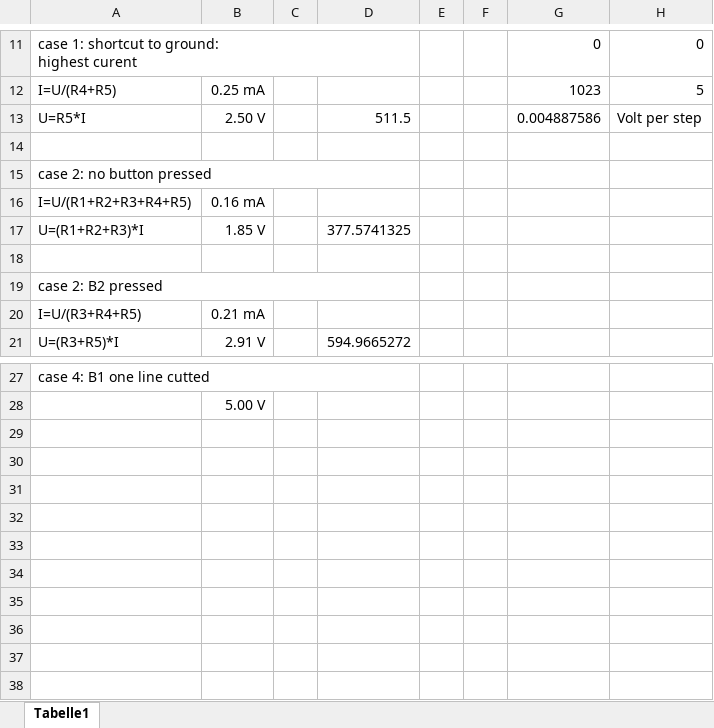
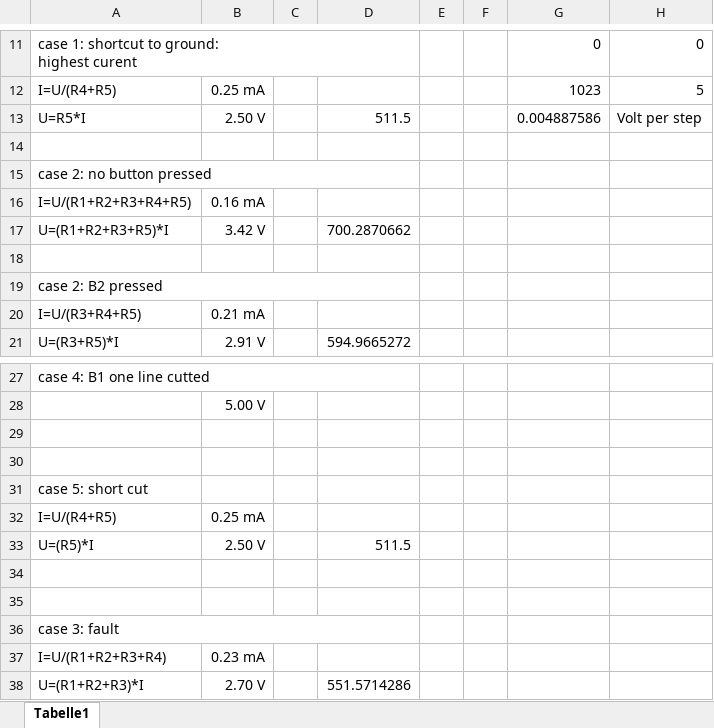
Before and after one commit to InTheCar/Arduino-Nano-Fragment-Two-Buttons-With-Diagnostic, an Excel workbook: pictures/Mappe1.xlsx, sheet Tabelle1, drawn as a sheet; only a part is shown, gaps mark what is left out; values as stored, in another font and other column widths than the file's, no borders; removed rows and columns are numbered as before the commit, all else as after; the diff names each change by its address in the sheet, - before the commit and + after, or states it on an @@ line.

Commit message:
improve

```diff
--- a/pictures/Mappe1.xlsx (sheet Tabelle1)
+++ b/pictures/Mappe1.xlsx (sheet Tabelle1)
-row 17: U=(R1+R2+R3)*I | 1.85 V |  | 377.5741325
+row 17: U=(R1+R2+R3+R5)*I | 3.42 V |  | 700.2870662
+row 29: (empty)
+row 30: (empty)
+row 31: case 5: short cut
+row 32: I=U/(R4+R5) | 0.25 mA
+row 33: U=(R5)*I | 2.50 V |  | 511.5
+row 34: (empty)
+row 35: (empty)
+row 36: case 3: fault
+row 37: I=U/(R1+R2+R3+R4) | 0.23 mA
+row 38: U=(R1+R2+R3)*I | 2.70 V |  | 551.5714286
```
